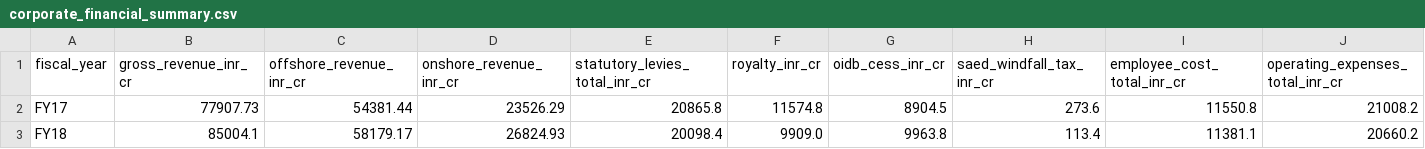
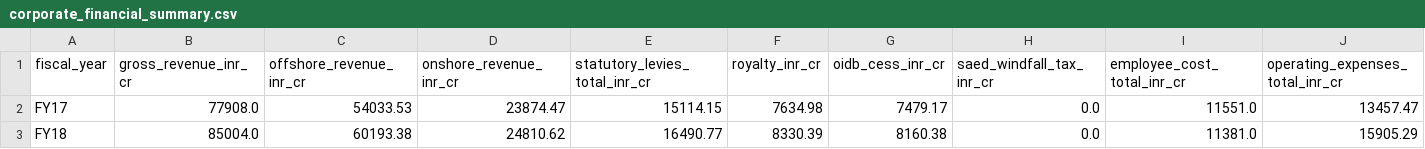
Before and after one commit to amandeepsinghs-cyber/HR-Finance-Agent-ONGC, a CSV file: data_bank/landing/governance/corporate_financial_summary.csv, drawn as a sheet; only a part is shown; the diff covers the shown part only; the diff names each change by its address in the sheet, - before the commit and + after, or states it on an @@ line.

```diff
--- a/data_bank/landing/governance/corporate_financial_summary.csv
+++ b/data_bank/landing/governance/corporate_financial_summary.csv
-B2 (gross_revenue_inr_cr): 77907.73
+B2 (gross_revenue_inr_cr): 77908.0
-C2 (offshore_revenue_inr_cr): 54381.44
+C2 (offshore_revenue_inr_cr): 54033.53
-D2 (onshore_revenue_inr_cr): 23526.29
+D2 (onshore_revenue_inr_cr): 23874.47
-E2 (statutory_levies_total_inr_cr): 20865.8
+E2 (statutory_levies_total_inr_cr): 15114.15
-F2 (royalty_inr_cr): 11574.8
+F2 (royalty_inr_cr): 7634.98
-G2 (oidb_cess_inr_cr): 8904.5
+G2 (oidb_cess_inr_cr): 7479.17
-H2 (saed_windfall_tax_inr_cr): 273.6
+H2 (saed_windfall_tax_inr_cr): 0.0
-I2 (employee_cost_total_inr_cr): 11550.8
+I2 (employee_cost_total_inr_cr): 11551.0
-J2 (operating_expenses_total_inr_cr): 21008.2
+J2 (operating_expenses_total_inr_cr): 13457.47
-B3 (gross_revenue_inr_cr): 85004.1
+B3 (gross_revenue_inr_cr): 85004.0
-C3 (offshore_revenue_inr_cr): 58179.17
+C3 (offshore_revenue_inr_cr): 60193.38
-D3 (onshore_revenue_inr_cr): 26824.93
+D3 (onshore_revenue_inr_cr): 24810.62
-E3 (statutory_levies_total_inr_cr): 20098.4
+E3 (statutory_levies_total_inr_cr): 16490.77
-F3 (royalty_inr_cr): 9909.0
+F3 (royalty_inr_cr): 8330.39
-G3 (oidb_cess_inr_cr): 9963.8
+G3 (oidb_cess_inr_cr): 8160.38
-H3 (saed_windfall_tax_inr_cr): 113.4
+H3 (saed_windfall_tax_inr_cr): 0.0
-I3 (employee_cost_total_inr_cr): 11381.1
+I3 (employee_cost_total_inr_cr): 11381.0
-J3 (operating_expenses_total_inr_cr): 20660.2
+J3 (operating_expenses_total_inr_cr): 15905.29
```
Also changed, not shown: 174 edited cells elsewhere in this file, data_bank/medallion/upload_manifest.csv, data_bank/reference/ar_targets/payroll_policy_fy.csv, 22 other files.
